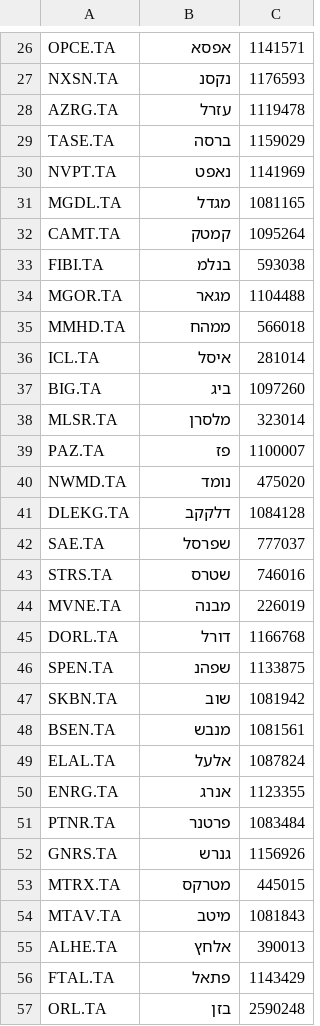
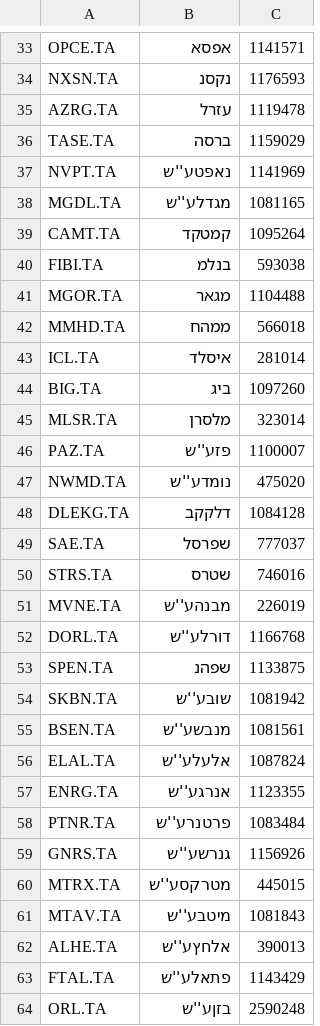
Before and after one commit to talhay2710/stock-drop-scanner, a CSV file: data/tase_symbols.csv, drawn as a sheet; only a part is shown, gaps mark what is left out; the diff covers the shown part only.

```diff
--- a/data/tase_symbols.csv
+++ b/data/tase_symbols.csv
@@ -29,5 +36,5 @@ AZRG.TA,עזרל,1119478
 TASE.TA,ברסה,1159029
-NVPT.TA,נאפט,1141969
-MGDL.TA,מגדל,1081165
-CAMT.TA,קמטק,1095264
+NVPT.TA,נאפטע''ש,1141969
+MGDL.TA,מגדלע''ש,1081165
+CAMT.TA,קמטקד,1095264
 FIBI.TA,בנלמ,593038
@@ -35,7 +42,7 @@ MGOR.TA,מגאר,1104488
 MMHD.TA,ממהח,566018
-ICL.TA,איסל,281014
+ICL.TA,איסלד,281014
 BIG.TA,ביג,1097260
 MLSR.TA,מלסרן,323014
-PAZ.TA,פז,1100007
-NWMD.TA,נומד,475020
+PAZ.TA,פזע''ש,1100007
+NWMD.TA,נומדע''ש,475020
 DLEKG.TA,דלקקב,1084128
@@ -43,15 +50,15 @@ SAE.TA,שפרסל,777037
 STRS.TA,שטרס,746016
-MVNE.TA,מבנה,226019
-DORL.TA,דורל,1166768
+MVNE.TA,מבנהע''ש,226019
+DORL.TA,דורלע''ש,1166768
 SPEN.TA,שפהנ,1133875
-SKBN.TA,שוב,1081942
-BSEN.TA,מנבש,1081561
-ELAL.TA,אלעל,1087824
-ENRG.TA,אנרג,1123355
-PTNR.TA,פרטנר,1083484
-GNRS.TA,גנרש,1156926
-MTRX.TA,מטרקס,445015
-MTAV.TA,מיטב,1081843
-ALHE.TA,אלחץ,390013
-FTAL.TA,פתאל,1143429
-ORL.TA,בזן,2590248
+SKBN.TA,שובע''ש,1081942
+BSEN.TA,מנבשע''ש,1081561
+ELAL.TA,אלעלע''ש,1087824
+ENRG.TA,אנרגע''ש,1123355
+PTNR.TA,פרטנרע''ש,1083484
+GNRS.TA,גנרשע''ש,1156926
+MTRX.TA,מטרקסע''ש,445015
+MTAV.TA,מיטבע''ש,1081843
+ALHE.TA,אלחץע''ש,390013
+FTAL.TA,פתאלע''ש,1143429
+ORL.TA,בזןע''ש,2590248
```
Also changed, not shown: 7 added rows and 90 edited cells elsewhere in this file.
